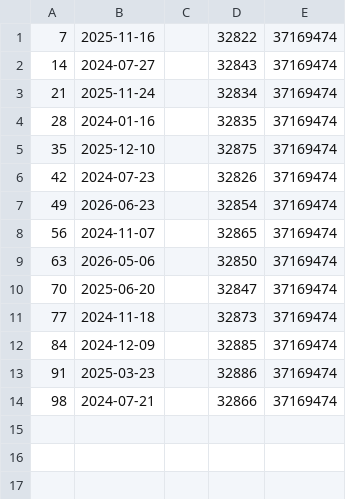
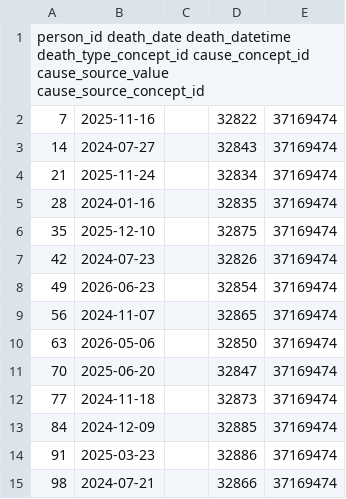
Before and after one commit to Health-Informatics-UoN/omop-lite, a CSV file: omop_lite/synthetic/100/DEATH.csv, drawn as a sheet.

Commit message:
adding headers to death

```diff
--- a/omop_lite/synthetic/100/DEATH.csv
+++ b/omop_lite/synthetic/100/DEATH.csv
@@ -1 +1,2 @@
+person_id   death_date  death_datetime  death_type_concept_id   cause_concept_id    cause_source_value  cause_source_concept_id
 7	2025-11-16		32822	37169474		
```
Also changed, not shown: omop_lite/synthetic/1001/DEATH.csv.
